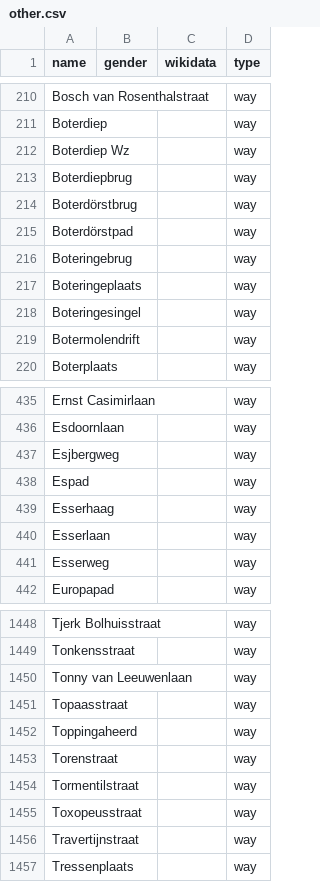
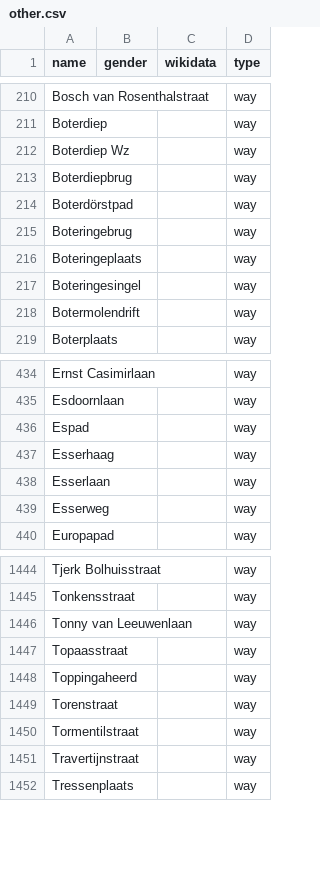
Before and after one commit to EqualStreetNames/equalstreetnames-munich, a CSV file: data/other.csv, drawn as a sheet; only a part is shown, gaps mark what is left out; removed rows and columns are numbered as before the commit, all else as after; the diff covers the shown part only; the diff names each change by its address in the sheet, - before the commit and + after, or states it on an @@ line.

```diff
--- a/data/other.csv
+++ b/data/other.csv
-row 214: Boterdörstbrug |  |  | way
-row 437: Esjbergweg |  |  | way
-row 1455: Toxopeusstraat |  |  | way
```
Also changed, not shown: 2 removed rows and 8 moved rows elsewhere in this file, 3 other files.
